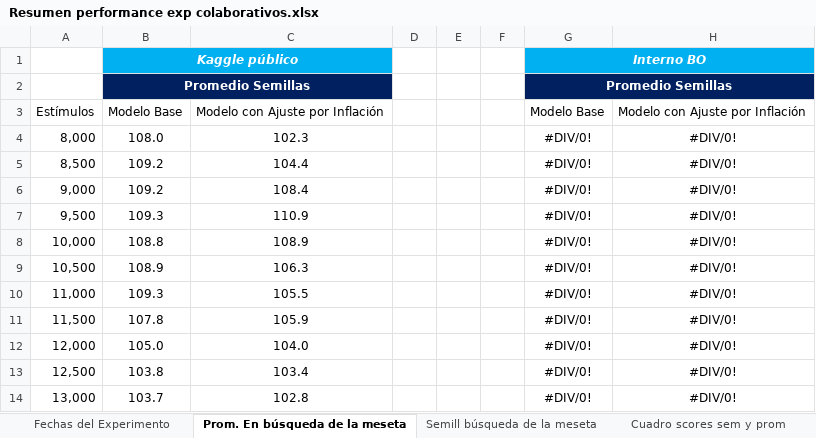
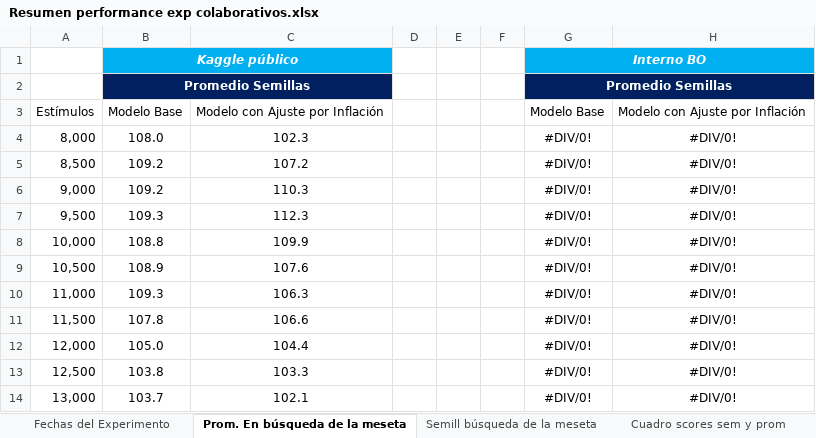
Before and after one commit to germanpestchanker/dmeyf2023, an Excel workbook: German/Clase 10-11/Resumen Performance/Resumen performance exp colaborativos.xlsx, sheet Prom. En búsqueda de la meseta, drawn as a sheet; values as stored, in another font and other column widths than the file's, no borders; charts and pictures not drawn; the diff names each change by its address in the sheet, - before the commit and + after, or states it on an @@ line.

```diff
--- a/German/Clase 10-11/Resumen Performance/Resumen performance exp colaborativos.xlsx (sheet Prom. En búsqueda de la meseta)
+++ b/German/Clase 10-11/Resumen Performance/Resumen performance exp colaborativos.xlsx (sheet Prom. En búsqueda de la meseta)
-C5: 104.4
+C5: 107.2
-C6: 108.4
+C6: 110.3
-C7: 110.9
+C7: 112.3
-C8: 108.9
+C8: 109.9
-C9: 106.3
+C9: 107.6
-C10: 105.5
+C10: 106.3
-C11: 105.9
+C11: 106.6
-C12: 104.0
+C12: 104.4
-C13: 103.4
+C13: 103.3
-C14: 102.8
+C14: 102.1
```
Also changed, not shown: sheet Cuadro scores sem y prom, sheet Semill búsqueda de la meseta, charts or pictures.
